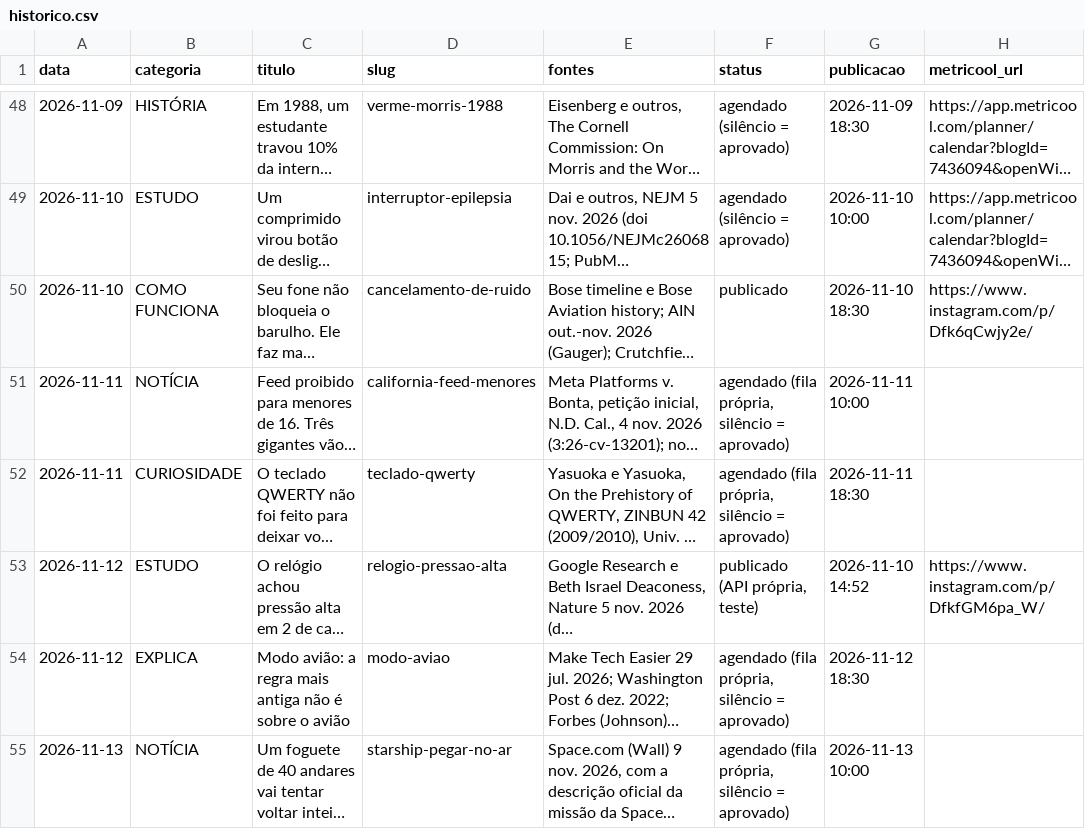
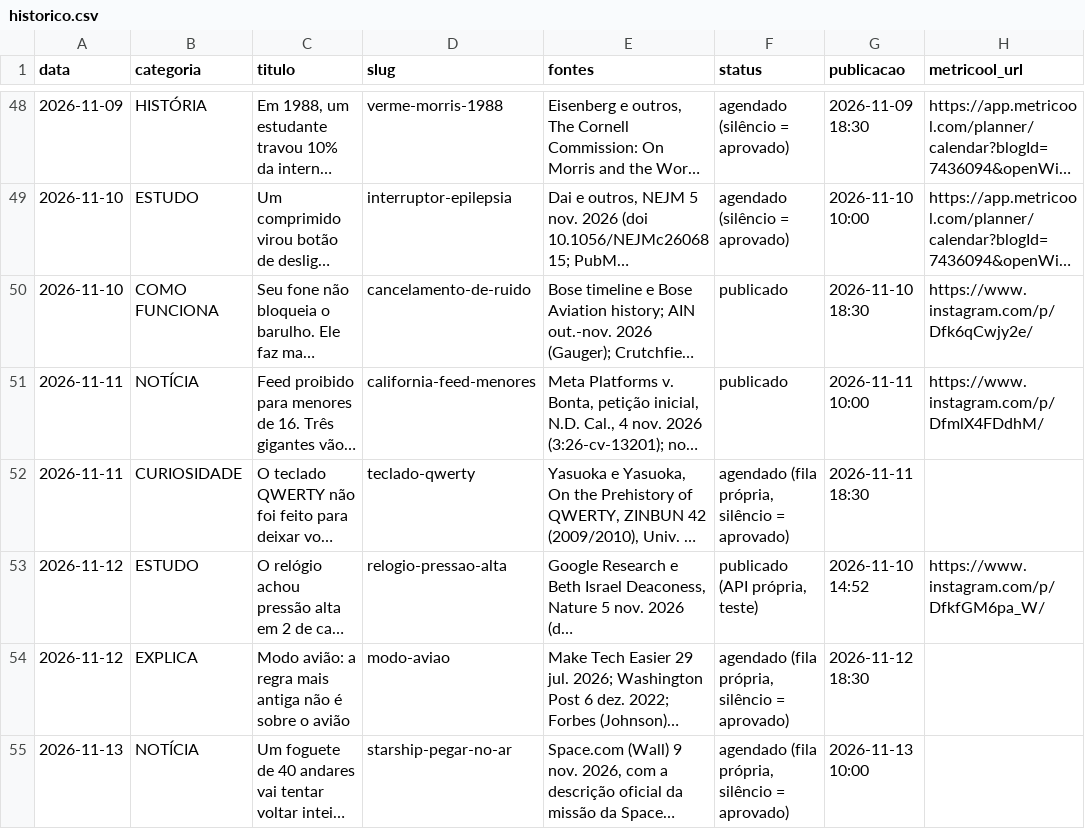
Before and after one commit to pedrofavero/techroombr-posts, a CSV file: posts/historico.csv, drawn as a sheet; only a part is shown, gaps mark what is left out; long unchanged cells end in …; the diff names each change by its address in the sheet, - before the commit and + after, or states it on an @@ line.

```diff
--- a/posts/historico.csv
+++ b/posts/historico.csv
-F51 (status): agendado (fila própria, silêncio = aprovado)
+F51 (status): publicado
-H51 (metricool_url): (empty)
+H51 (metricool_url): https://www.instagram.com/p/DfmlX4FDdhM/
```
Also changed, not shown: 2 other files.
